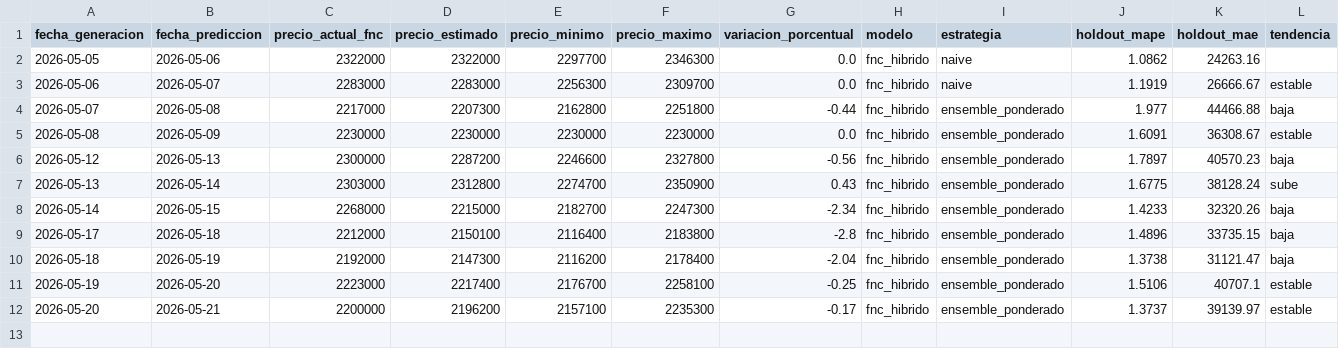
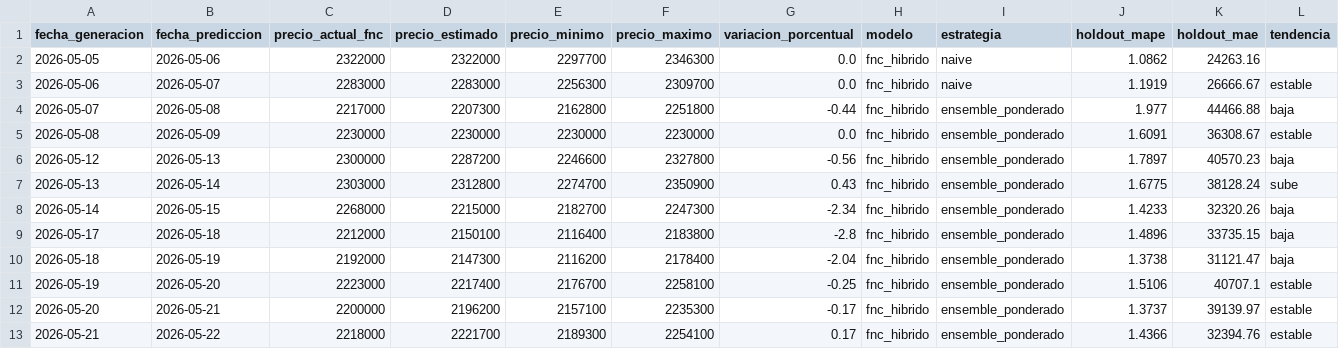
Before and after one commit to JaiderT/CoffeePrice, a CSV file: ml-service-experimental/datos/evaluacion_predicciones_fnc.csv, drawn as a sheet; only a part is shown; rows hold the shown columns only; the diff names each change by its address in the sheet, - before the commit and + after, or states it on an @@ line.

Commit message:
Precio Fnc arreglado

```diff
--- a/ml-service-experimental/datos/evaluacion_predicciones_fnc.csv
+++ b/ml-service-experimental/datos/evaluacion_predicciones_fnc.csv
+row 13: 2026-05-21 | 2026-05-22 | 2218000 | 2221700 | 2189300 | 2254100 | 0.17 | fnc_hibrido | ensemble_ponderado | 1.4366 | 32394.76 | estable
```
Also changed, not shown: backend/datos/historial_predicciones_fnc.csv, ml-service-experimental/datos/historial_predicciones_fnc.csv, 11 other files.
